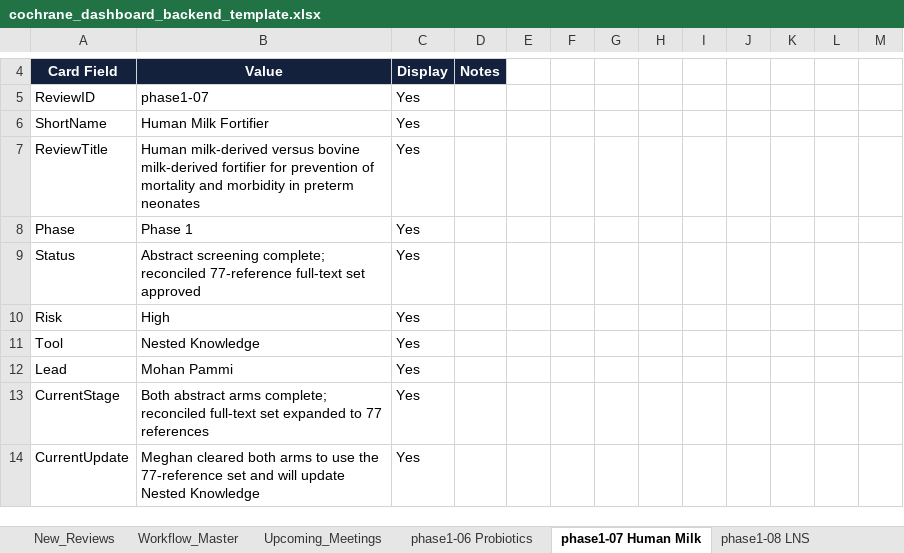
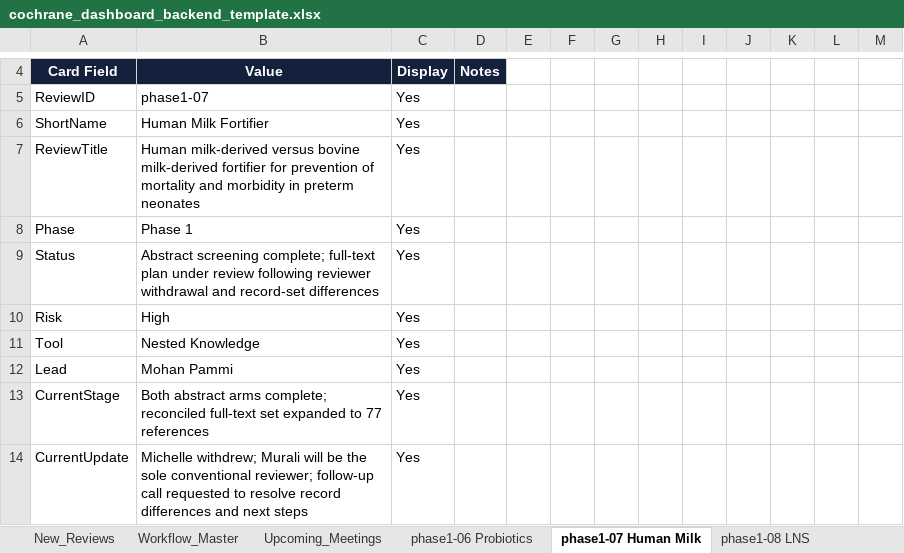
Before and after one commit to pkrishnakishore/Cochrane, an Excel workbook: AI-Platform-Study/dashboard/cochrane_dashboard_backend_template.xlsx, sheet phase1-07 Human Milk, drawn as a sheet; only a part is shown, gaps mark what is left out; values as stored, in another font and other column widths than the file's, no borders; the diff covers the shown part only; the diff names each change by its address in the sheet, - before the commit and + after, or states it on an @@ line.

```diff
--- a/AI-Platform-Study/dashboard/cochrane_dashboard_backend_template.xlsx (sheet phase1-07 Human Milk)
+++ b/AI-Platform-Study/dashboard/cochrane_dashboard_backend_template.xlsx (sheet phase1-07 Human Milk)
-B9: …screening complete; reconciled 77-reference full-text set approved
+B9: …screening complete; full-text plan under review following reviewer withdrawal and record-set differences
-B14: Meghan cleared both arms to use the 77-reference set and will update Nested Knowledge
+B14: Michelle withdrew; Murali will be the sole conventional reviewer; follow-up call requested to resolve record differences and next steps
```
Also changed, not shown: 17 edited cells elsewhere in this sheet, sheet phase1-09 Orthodontic Retention, sheet Review_Index, sheet phase1-06 Probiotics, sheet Upcoming_Meetings, sheet phase1-02 Psoriasis, sheet New_Reviews, 3 more sheets, AI-Platform-Study/dashboard/data/cochrane_dashboard_backend_template.xlsx, 2 other files.
